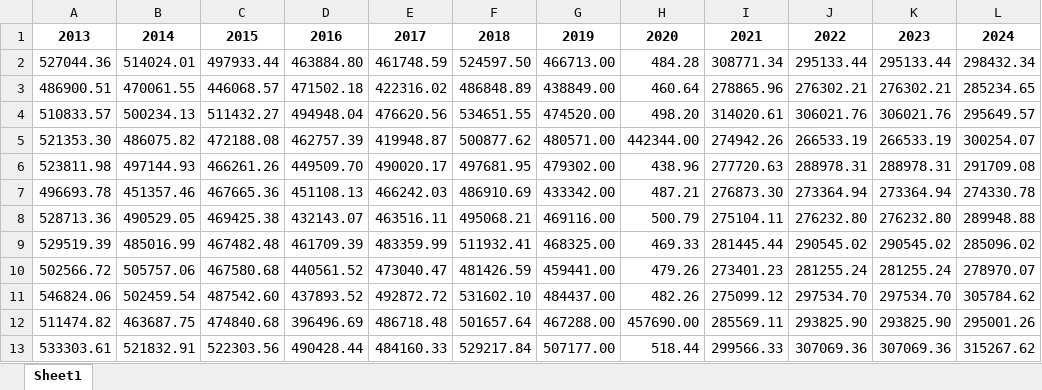
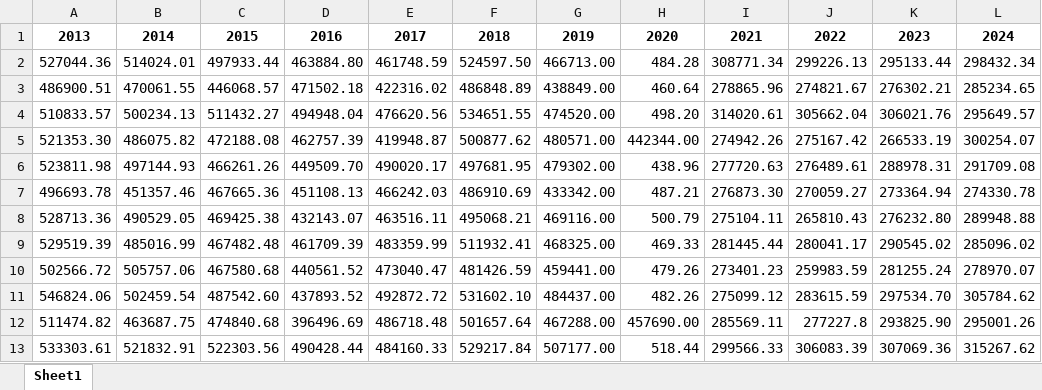
Before and after one commit to GabrDeme/Waste-Data-SP, an Excel workbook: baseDados/basesLimpas.xlsx, sheet Sheet1, drawn as a sheet; values as stored, in another font and other column widths than the file's, no borders; the diff names each change by its address in the sheet, - before the commit and + after, or states it on an @@ line.

Commit message:
Base para consulta com os dados corrigidos agora, valores de 2022 devidamente atualizados

```diff
--- a/baseDados/basesLimpas.xlsx (sheet Sheet1)
+++ b/baseDados/basesLimpas.xlsx (sheet Sheet1)
-J2: 295133.44
+J2: 299226.13
-J3: 276302.21
+J3: 274821.67
-J4: 306021.76
+J4: 305662.04
-J5: 266533.19
+J5: 275167.42
-J6: 288978.31
+J6: 276489.61
-J7: 273364.94
+J7: 270059.27
-J8: 276232.80
+J8: 265810.43
-J9: 290545.02
+J9: 280041.17
-J10: 281255.24
+J10: 259983.59
-J11: 297534.70
+J11: 283615.59
-J12: 293825.90
+J12: 277227.8
-J13: 307069.36
+J13: 306083.39
```
